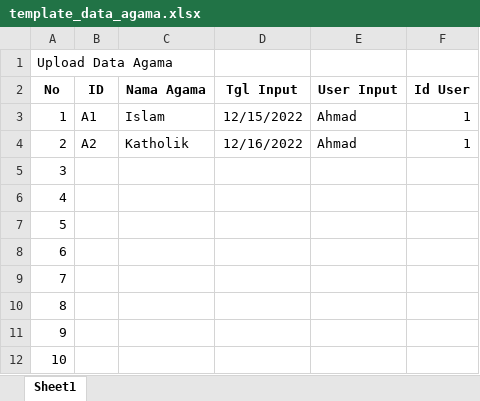
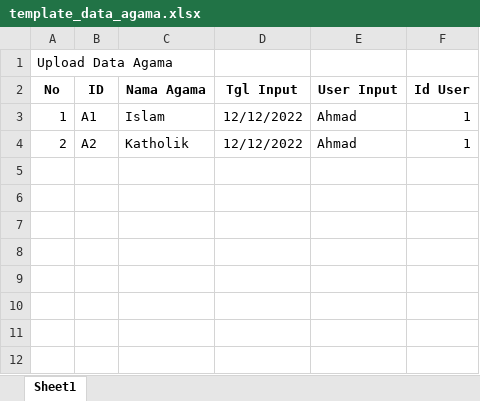
Before and after one commit to ahmadaminiswanto22/SIAKTP2, an Excel workbook: panel/file-excel/template_data_agama.xlsx, sheet Sheet1, drawn as a sheet; values as stored, in another font and other column widths than the file's, no borders; the diff names each change by its address in the sheet, - before the commit and + after, or states it on an @@ line.

Commit message:
membuat upload data master

```diff
--- a/panel/file-excel/template_data_agama.xlsx (sheet Sheet1)
+++ b/panel/file-excel/template_data_agama.xlsx (sheet Sheet1)
-D3 (Tgl Input): 12/15/2022
+D3 (Tgl Input): 12/12/2022
-D4 (Tgl Input): 12/16/2022
+D4 (Tgl Input): 12/12/2022
-row 5: 3
-row 6: 4
-row 7: 5
-row 8: 6
-row 9: 7
-row 10: 8
-row 11: 9
-row 12: 10
```
Also changed, not shown: 39 other files.
